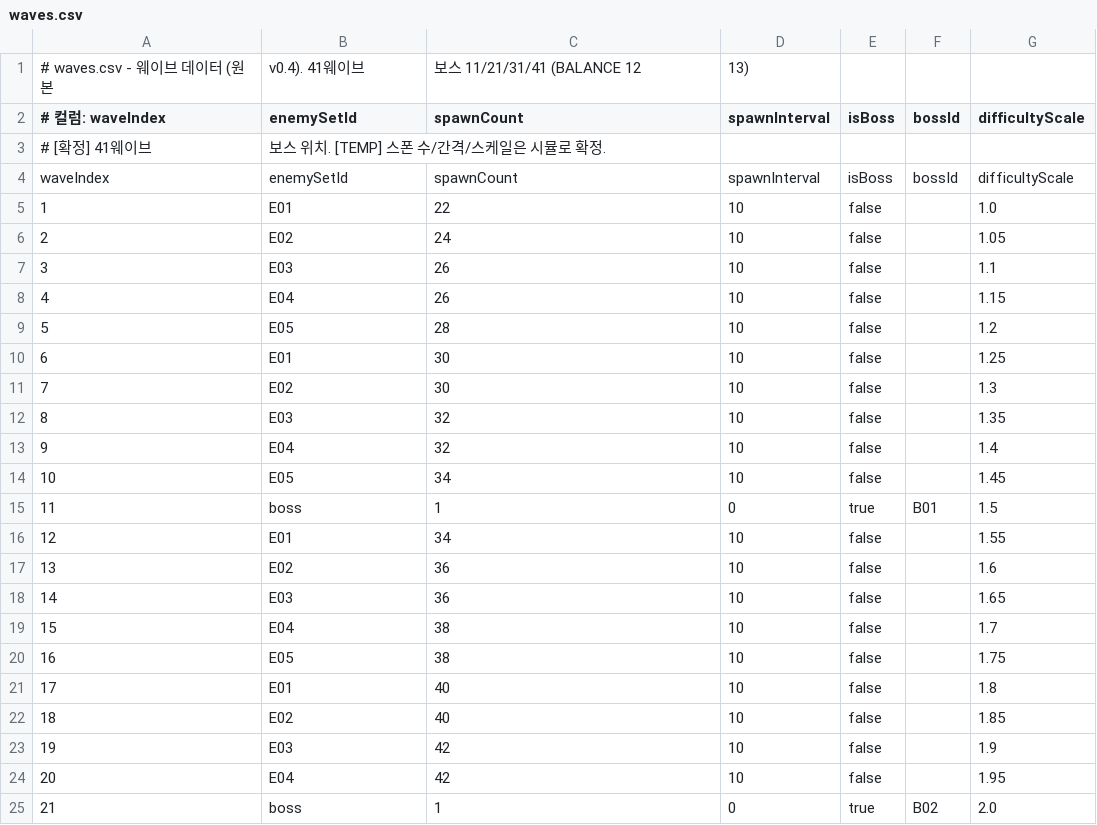
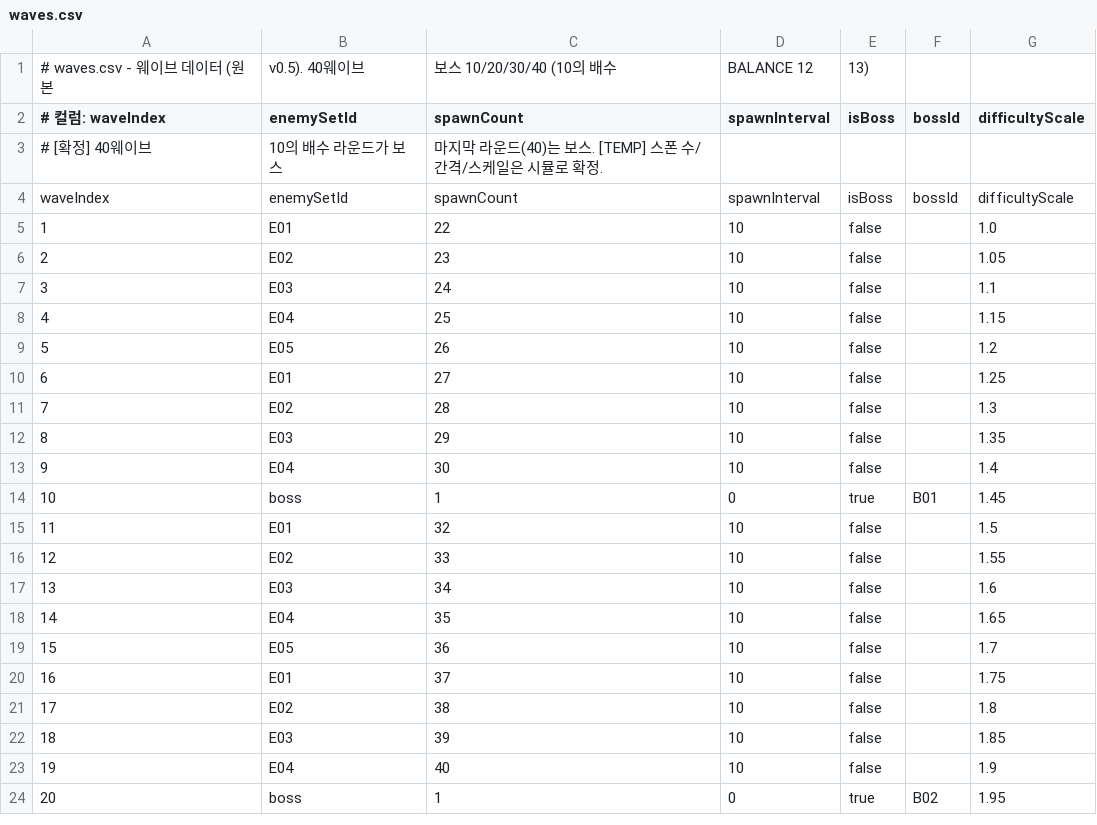
Before and after one commit to Frenil-client/DefenceGame, a CSV file: Data/waves.csv, drawn as a sheet; only a part is shown; removed rows and columns are numbered as before the commit, all else as after; the diff covers the shown part only; the diff names each change by its address in the sheet, - before the commit and + after, or states it on an @@ line.

```diff
--- a/Data/waves.csv
+++ b/Data/waves.csv
-row 1: # waves.csv - 웨이브 데이터 (원본 | v0.4). 41웨이브 | 보스 11/21/31/41 (BALANCE 12 | 13)
+row 1: # waves.csv - 웨이브 데이터 (원본 | v0.5). 40웨이브 | 보스 10/20/30/40 (10의 배수 | BALANCE 12 | 13)
-row 3: # [확정] 41웨이브 | 보스 위치. [TEMP] 스폰 수/간격/스케일은 시뮬로 확정.
+row 3: # [확정] 40웨이브 | 10의 배수 라운드가 보스 | 마지막 라운드(40)는 보스. [TEMP] 스폰 수/간격/스케일은 시뮬로 확정.
-C6 (spawnCount): 24
+C6 (spawnCount): 23
-C7 (spawnCount): 26
+C7 (spawnCount): 24
-C8 (spawnCount): 26
+C8 (spawnCount): 25
-C9 (spawnCount): 28
+C9 (spawnCount): 26
-C10 (spawnCount): 30
+C10 (spawnCount): 27
-C11 (spawnCount): 30
+C11 (spawnCount): 28
-C12 (spawnCount): 32
+C12 (spawnCount): 29
-C13 (spawnCount): 32
+C13 (spawnCount): 30
-row 14: 10 | E05 | 34 | 10 | false |  | 1.45
@@ column A (# 컬럼: waveIndex) renumbered from row 14 down @@
-G14 (difficultyScale): 1.5
+G14 (difficultyScale): 1.45
-C15 (spawnCount): 34
+C15 (spawnCount): 32
-G15 (difficultyScale): 1.55
+G15 (difficultyScale): 1.5
-C16 (spawnCount): 36
+C16 (spawnCount): 33
-G16 (difficultyScale): 1.6
+G16 (difficultyScale): 1.55
-C17 (spawnCount): 36
+C17 (spawnCount): 34
-G17 (difficultyScale): 1.65
+G17 (difficultyScale): 1.6
-C18 (spawnCount): 38
+C18 (spawnCount): 35
-G18 (difficultyScale): 1.7
+G18 (difficultyScale): 1.65
-C19 (spawnCount): 38
+C19 (spawnCount): 36
-G19 (difficultyScale): 1.75
+G19 (difficultyScale): 1.7
-C20 (spawnCount): 40
+C20 (spawnCount): 37
-G20 (difficultyScale): 1.8
+G20 (difficultyScale): 1.75
-C21 (spawnCount): 40
+C21 (spawnCount): 38
-G21 (difficultyScale): 1.85
+G21 (difficultyScale): 1.8
-C22 (spawnCount): 42
+C22 (spawnCount): 39
-G22 (difficultyScale): 1.9
+G22 (difficultyScale): 1.85
-C23 (spawnCount): 42
+C23 (spawnCount): 40
-G23 (difficultyScale): 1.95
+G23 (difficultyScale): 1.9
-G24 (difficultyScale): 2.0
+G24 (difficultyScale): 1.95
```
Also changed, not shown: 3 added rows, 3 removed rows and 32 edited cells elsewhere in this file, Data/bosses.csv, Data/enemies.csv, 14 other files.
